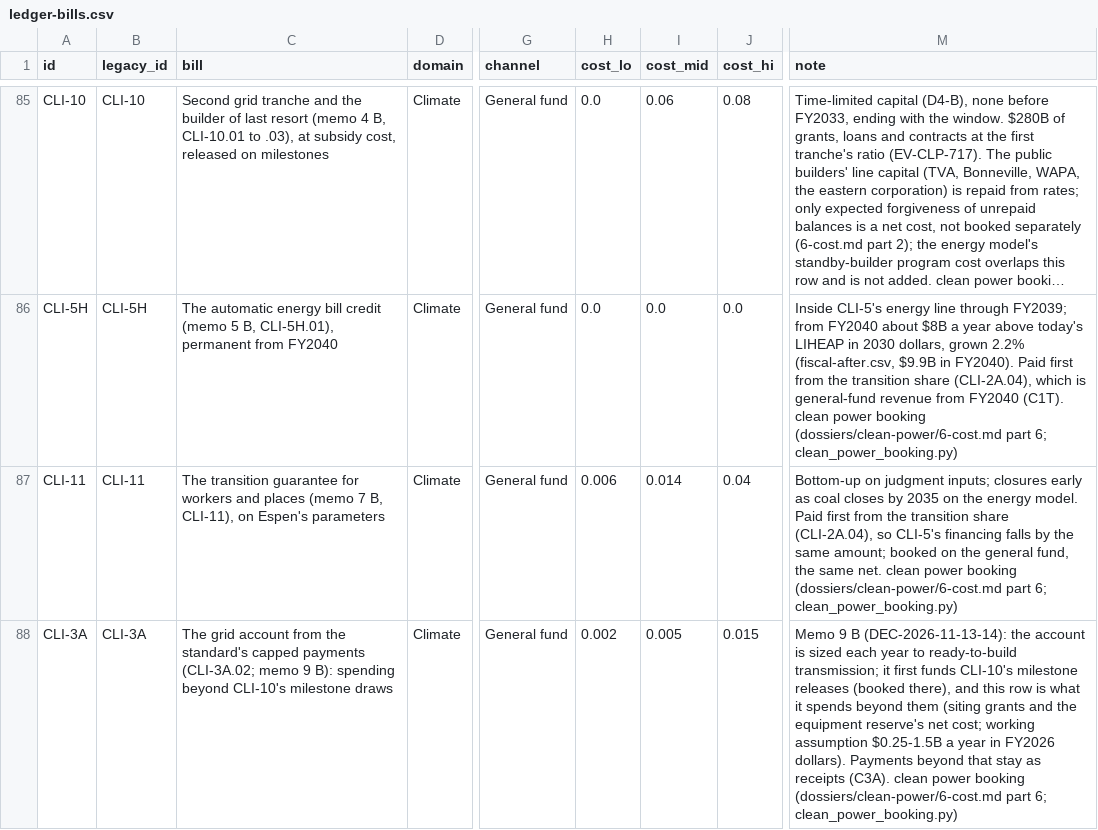
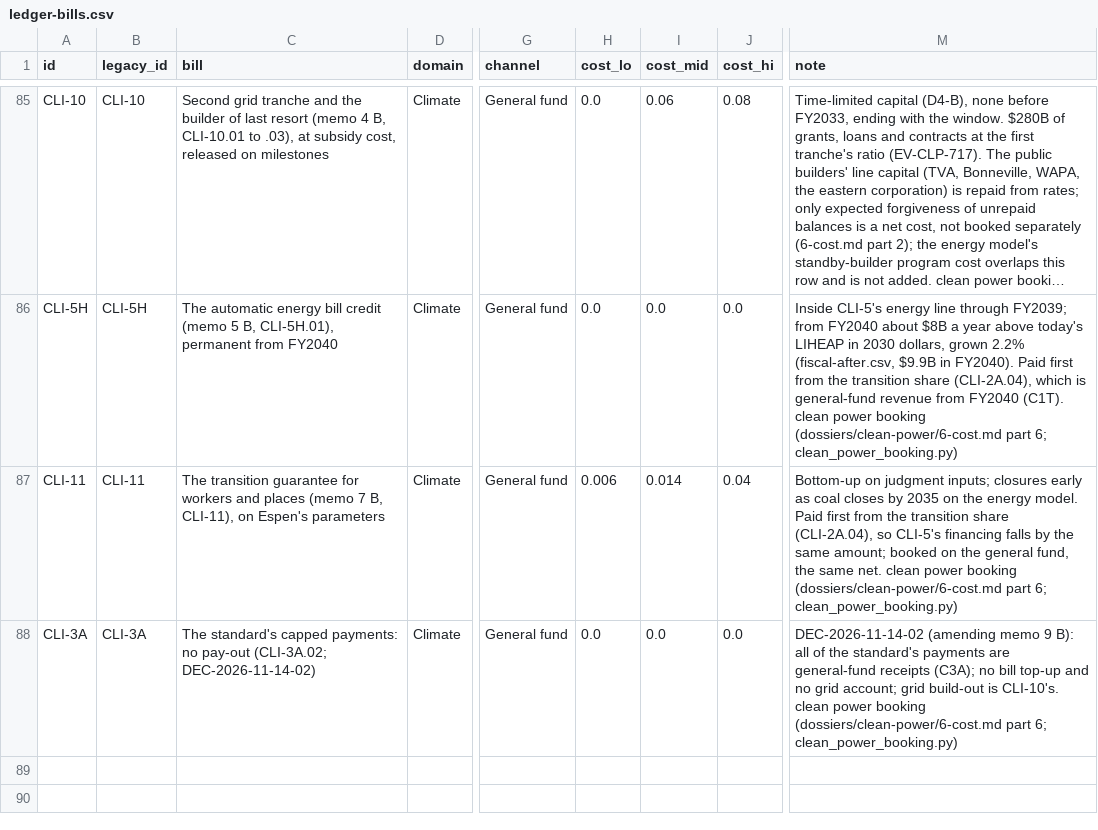
Before and after one commit to fm58cn6g4d-stack/project-2050, a CSV file: models/data/inputs/ledger-bills.csv, drawn as a sheet; only a part is shown, gaps mark what is left out; long unchanged cells end in …; the diff names each change by its address in the sheet, - before the commit and + after, or states it on an @@ line.

```diff
--- a/models/data/inputs/ledger-bills.csv
+++ b/models/data/inputs/ledger-bills.csv
-C88 (bill): The grid account from the standard's capped payments (CLI-3A.02; memo 9 B): spending beyond CLI-10's milestone draws
+C88 (bill): The standard's capped payments: no pay-out (CLI-3A.02; DEC-2026-11-14-02)
-H88 (cost_lo): 0.002
+H88 (cost_lo): 0.0
-I88 (cost_mid): 0.005
+I88 (cost_mid): 0.0
-J88 (cost_hi): 0.015
+J88 (cost_hi): 0.0
-M88 (note): Memo 9 B (DEC-2026-11-13-14): the account is sized each year to ready-to-build transmission; it first funds CLI-10's milestone releases (booked there), and this row is what it spends beyond them (siting grants and the equipment reserve's net cost; working assumption $0.25-1.5B a year in FY2026 dollars). Payments beyond that stay as receipts (C3A). clean power…
+M88 (note): DEC-2026-11-14-02 (amending memo 9 B): all of the standard's payments are general-fund receipts (C3A); no bill top-up and no grid account; grid build-out is CLI-10's. clean power…
```
Also changed, not shown: legacy/sources/fiscal-recovery-inventory.csv, models/data/budget/provisions.csv, 37 other files.
